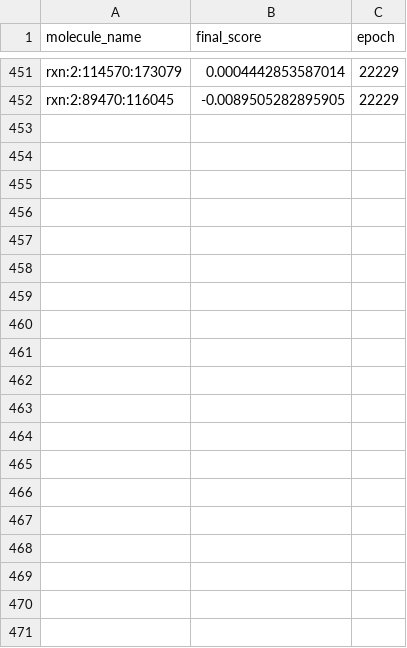
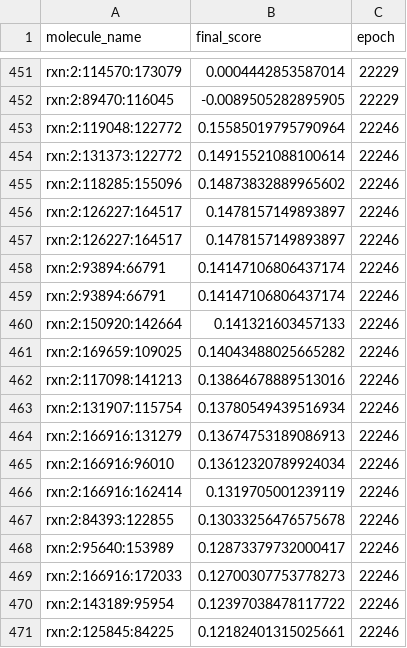
Before and after one commit to Richard-Wang0308/nova-4090, a CSV file: data/rxn_2.csv, drawn as a sheet; only a part is shown, gaps mark what is left out; the diff covers the shown part only.

```diff
--- a/data/rxn_2.csv
+++ b/data/rxn_2.csv
@@ -452 +452,20 @@ rxn:2:114570:173079,0.0004442853587014,22229
 rxn:2:89470:116045,-0.0089505282895905,22229
+rxn:2:119048:122772,0.15585019795790964,22246
+rxn:2:131373:122772,0.14915521088100614,22246
+rxn:2:118285:155096,0.14873832889965602,22246
+rxn:2:126227:164517,0.1478157149893897,22246
+rxn:2:126227:164517,0.1478157149893897,22246
+rxn:2:93894:66791,0.14147106806437174,22246
+rxn:2:93894:66791,0.14147106806437174,22246
+rxn:2:150920:142664,0.141321603457133,22246
+rxn:2:169659:109025,0.14043488025665282,22246
+rxn:2:117098:141213,0.13864678889513016,22246
+rxn:2:131907:115754,0.13780549439516934,22246
+rxn:2:166916:131279,0.13674753189086913,22246
+rxn:2:166916:96010,0.13612320789924034,22246
+rxn:2:166916:162414,0.1319705001239119,22246
+rxn:2:84393:122855,0.13033256476575678,22246
+rxn:2:95640:153989,0.12873379732000417,22246
+rxn:2:166916:172033,0.12700307753778273,22246
+rxn:2:143189:95954,0.12397038478117722,22246
+rxn:2:125845:84225,0.12182401315025661,22246
```
Also changed, not shown: 12 added rows elsewhere in this file, data/rxn_1.csv, data/rxn_3.csv, 9 other files.
